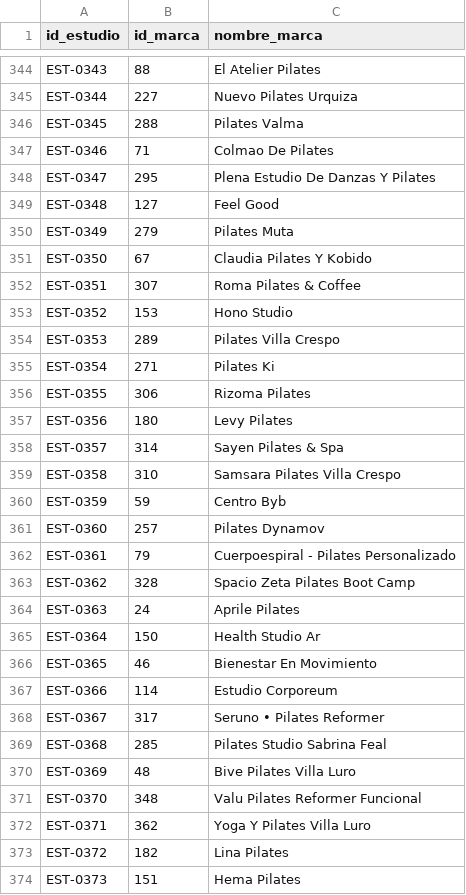
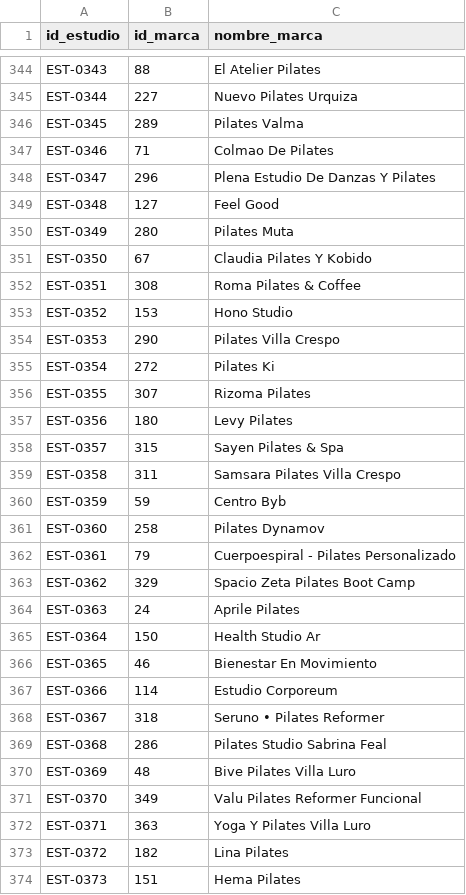
Before and after one commit to lesdivar-dotcom/pilates-caba-analysis, a CSV file: data/processed/estudios_marcas.csv, drawn as a sheet; only a part is shown, gaps mark what is left out; the diff covers the shown part only.

```diff
--- a/data/processed/estudios_marcas.csv
+++ b/data/processed/estudios_marcas.csv
@@ -345,20 +345,20 @@ EST-0343,88,El Atelier Pilates
 EST-0344,227,Nuevo Pilates Urquiza
-EST-0345,288,Pilates Valma
+EST-0345,289,Pilates Valma
 EST-0346,71,Colmao De Pilates
-EST-0347,295,Plena Estudio De Danzas Y Pilates
+EST-0347,296,Plena Estudio De Danzas Y Pilates
 EST-0348,127,Feel Good
-EST-0349,279,Pilates Muta
+EST-0349,280,Pilates Muta
 EST-0350,67,Claudia Pilates Y Kobido
-EST-0351,307,Roma Pilates & Coffee
+EST-0351,308,Roma Pilates & Coffee
 EST-0352,153,Hono Studio
-EST-0353,289,Pilates Villa Crespo
-EST-0354,271,Pilates Ki
-EST-0355,306,Rizoma Pilates
+EST-0353,290,Pilates Villa Crespo
+EST-0354,272,Pilates Ki
+EST-0355,307,Rizoma Pilates
 EST-0356,180,Levy Pilates
-EST-0357,314,Sayen Pilates & Spa
-EST-0358,310,Samsara Pilates Villa Crespo
+EST-0357,315,Sayen Pilates & Spa
+EST-0358,311,Samsara Pilates Villa Crespo
 EST-0359,59,Centro Byb
-EST-0360,257,Pilates Dynamov
+EST-0360,258,Pilates Dynamov
 EST-0361,79,Cuerpoespiral - Pilates Personalizado
-EST-0362,328,Spacio Zeta Pilates Boot Camp
+EST-0362,329,Spacio Zeta Pilates Boot Camp
 EST-0363,24,Aprile Pilates
@@ -367,7 +367,7 @@ EST-0365,46,Bienestar En Movimiento
 EST-0366,114,Estudio Corporeum
-EST-0367,317,Seruno • Pilates Reformer
-EST-0368,285,Pilates Studio Sabrina Feal
+EST-0367,318,Seruno • Pilates Reformer
+EST-0368,286,Pilates Studio Sabrina Feal
 EST-0369,48,Bive Pilates Villa Luro
-EST-0370,348,Valu Pilates Reformer Funcional
-EST-0371,362,Yoga Y Pilates Villa Luro
+EST-0370,349,Valu Pilates Reformer Funcional
+EST-0371,363,Yoga Y Pilates Villa Luro
 EST-0372,182,Lina Pilates
```
Also changed, not shown: 1 added row and 110 edited cells elsewhere in this file, data/processed/estudios_features.csv, 9 other files.
